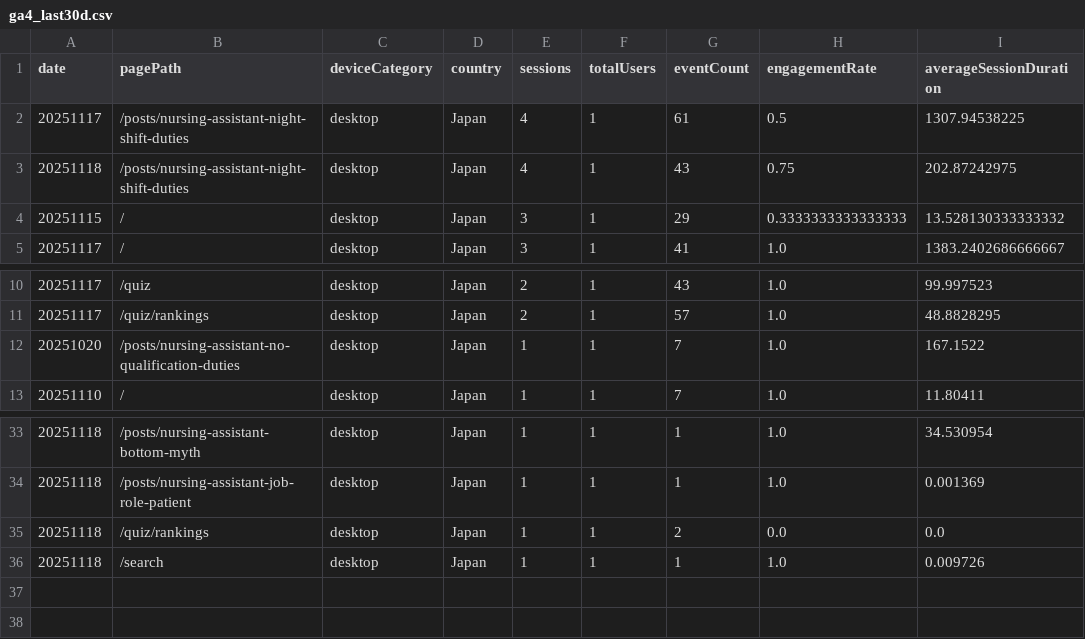
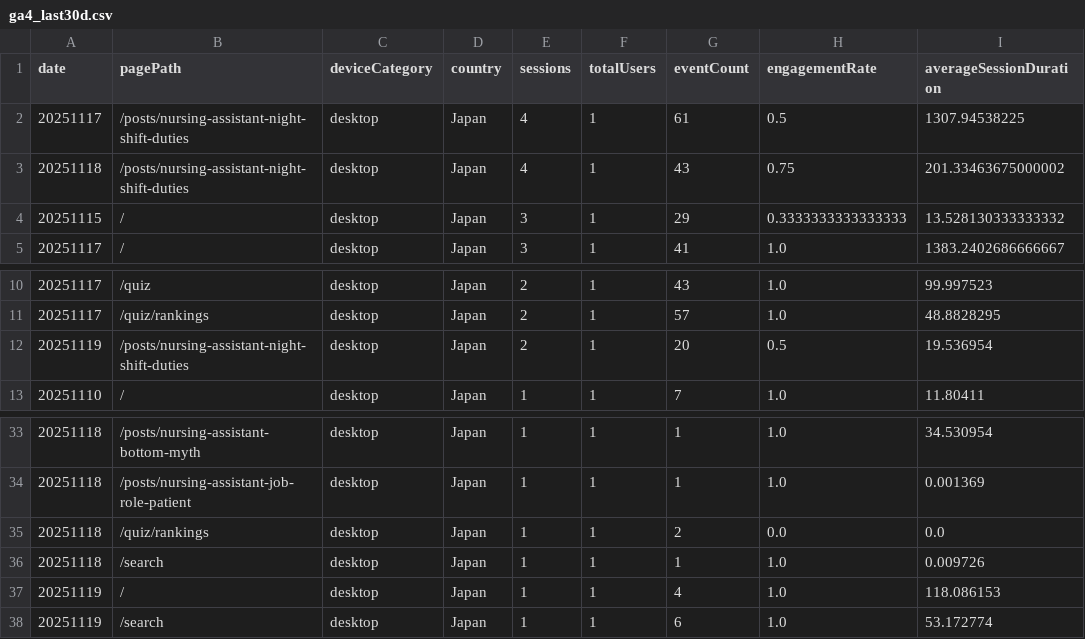
Before and after one commit to sasayosh1/prorenata, a CSV file: data/ga4_last30d.csv, drawn as a sheet; only a part is shown, gaps mark what is left out.

```diff
--- a/data/ga4_last30d.csv
+++ b/data/ga4_last30d.csv
@@ -2,3 +2,3 @@ date,pagePath,deviceCategory,country,sessions,totalUsers,eventCount,engagementRa
 20251117,/posts/nursing-assistant-night-shift-duties,desktop,Japan,4,1,61,0.5,1307.94538225
-20251118,/posts/nursing-assistant-night-shift-duties,desktop,Japan,4,1,43,0.75,202.87242975
+20251118,/posts/nursing-assistant-night-shift-duties,desktop,Japan,4,1,43,0.75,201.33463675000002
 20251115,/,desktop,Japan,3,1,29,0.3333333333333333,13.528130333333332
@@ -11,3 +11,3 @@ date,pagePath,deviceCategory,country,sessions,totalUsers,eventCount,engagementRa
 20251117,/quiz/rankings,desktop,Japan,2,1,57,1.0,48.8828295
-20251020,/posts/nursing-assistant-no-qualification-duties,desktop,Japan,1,1,7,1.0,167.1522
+20251119,/posts/nursing-assistant-night-shift-duties,desktop,Japan,2,1,20,0.5,19.536954
 20251110,/,desktop,Japan,1,1,7,1.0,11.80411
@@ -36 +36,3 @@ date,pagePath,deviceCategory,country,sessions,totalUsers,eventCount,engagementRa
 20251118,/search,desktop,Japan,1,1,1,1.0,0.009726
+20251119,/,desktop,Japan,1,1,4,1.0,118.086153
+20251119,/search,desktop,Japan,1,1,6,1.0,53.172774
```
Also changed, not shown: data/gsc_last30d.csv, 1 other file.
